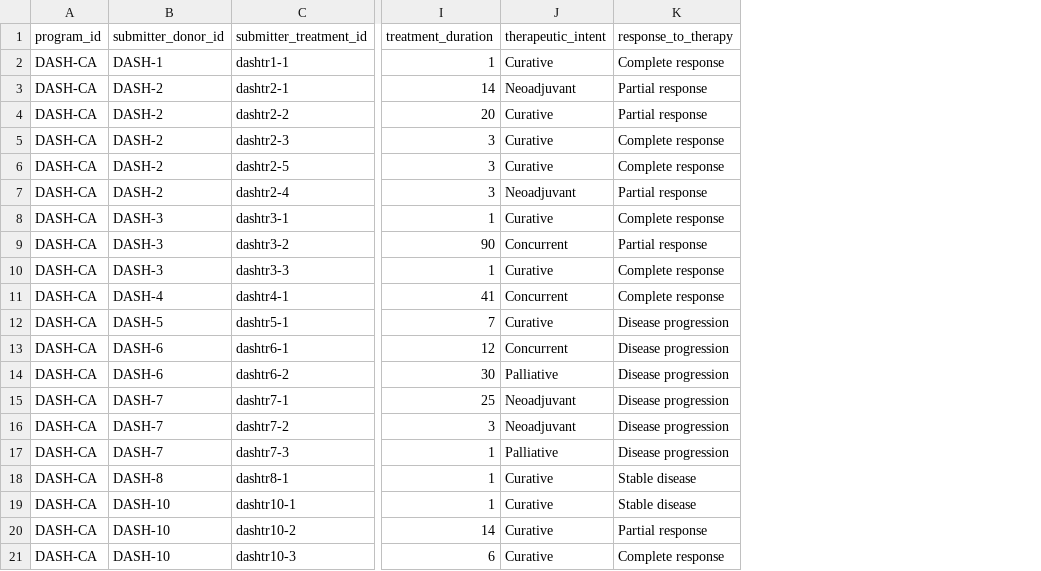
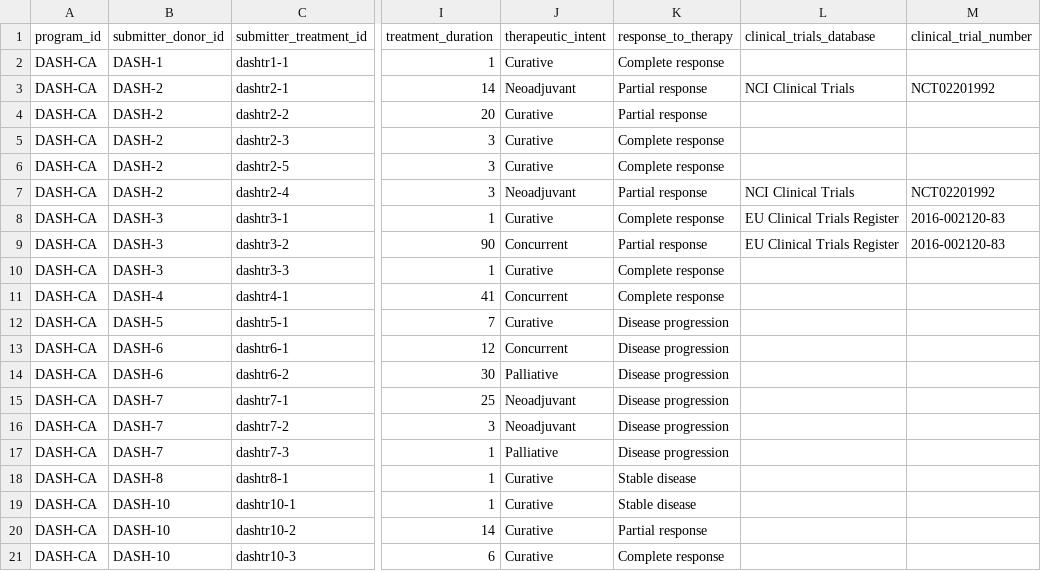
Before and after one commit to icgc-argo/argo-dictionary, a TSV file: schemas/example_files/treatment.tsv, drawn as a sheet; only a part is shown, gaps mark what is left out; the diff names each change by its address in the sheet, - before the commit and + after, or states it on an @@ line.

Commit message:
clinical trial updates

```diff
--- a/schemas/example_files/treatment.tsv
+++ b/schemas/example_files/treatment.tsv
+column L (clinical_trials_database), rows 3-9: NCI Clinical Trials |  |  |  | NCI Clinical Trials | EU Clinical Trials Register | EU Clinical Trials Register
+column M (clinical_trial_number), rows 3-9: NCT02201992 |  |  |  | NCT02201992 | 2016-002120-83 | 2016-002120-83
```
